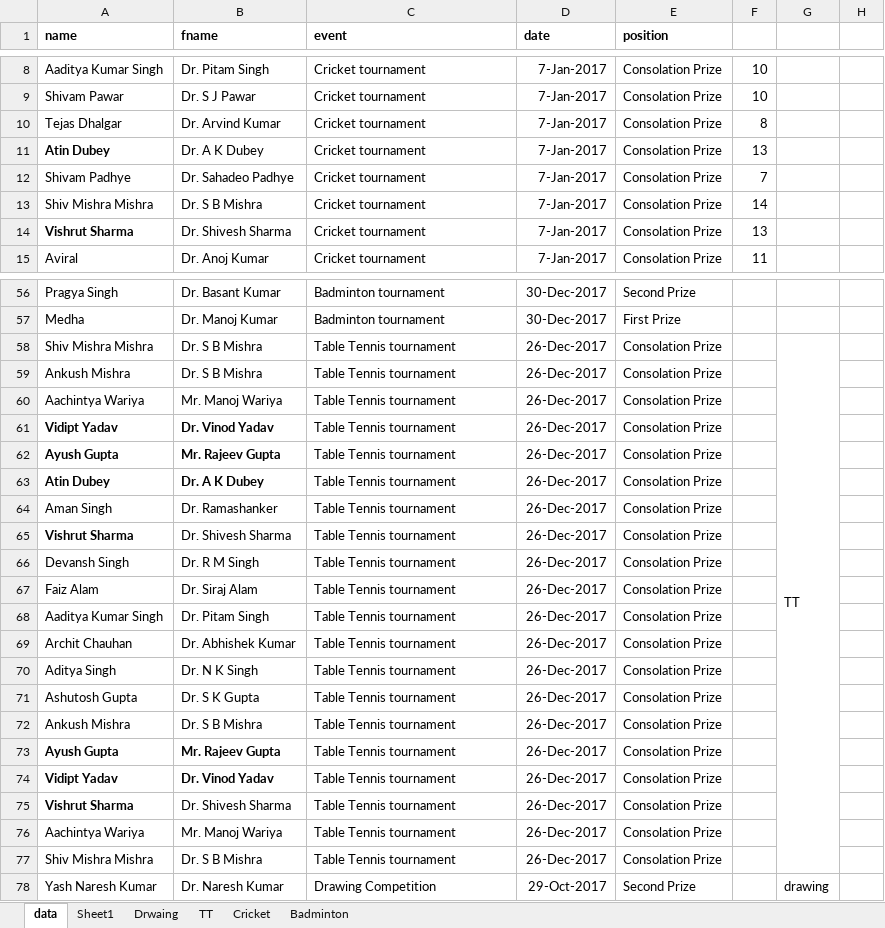
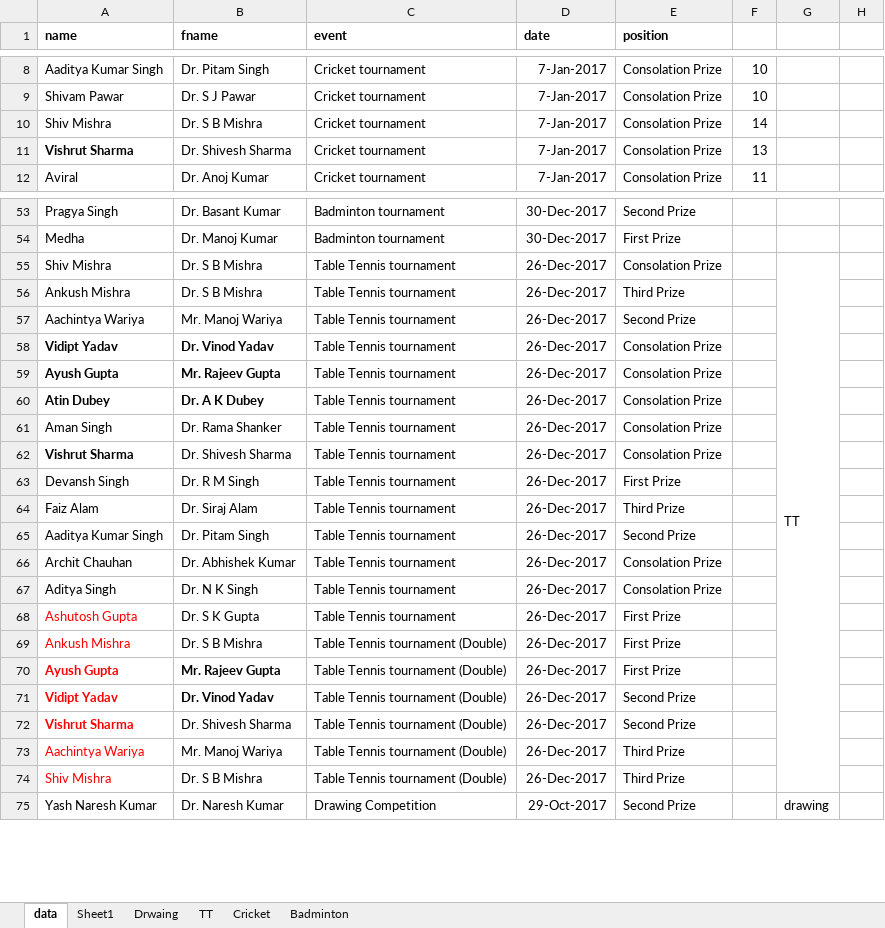
Before and after one commit to mgeekin/CertificateDesignTemplate, an Excel workbook: Data_List_Corrected_4.xlsx, sheet data, drawn as a sheet; only a part is shown, gaps mark what is left out; values as stored, in another font and other column widths than the file's, no borders; removed rows and columns are numbered as before the commit, all else as after; the diff covers the shown part only; the diff names each change by its address in the sheet, - before the commit and + after, or states it on an @@ line.

```diff
--- a/Data_List_Corrected_4.xlsx (sheet data)
+++ b/Data_List_Corrected_4.xlsx (sheet data)
-row 10: Tejas Dhalgar | Dr. Arvind Kumar | Cricket tournament | 7-Jan-2017 | Consolation Prize | 8
-row 11: Atin Dubey | Dr. A K Dubey | Cricket tournament | 7-Jan-2017 | Consolation Prize | 13
-row 12: Shivam Padhye | Dr. Sahadeo Padhye | Cricket tournament | 7-Jan-2017 | Consolation Prize | 7
-A10 (name): Shiv Mishra Mishra
+A10 (name): Shiv Mishra
-A55 (name): Shiv Mishra Mishra
+A55 (name): Shiv Mishra
-E56 (position): Consolation Prize
+E56 (position): Third Prize
-E57 (position): Consolation Prize
+E57 (position): Second Prize
-B61 (fname): Dr. Ramashanker
+B61 (fname): Dr. Rama Shanker
-E63 (position): Consolation Prize
+E63 (position): First Prize
-E64 (position): Consolation Prize
+E64 (position): Third Prize
-E65 (position): Consolation Prize
+E65 (position): Second Prize
-A68:A74 text colour: black
+A68:A74 text colour: #FF0000
-E68:E70 (position): Consolation Prize
+E68:E70 (position): First Prize
-C69:C74 (event): Table Tennis tournament
+C69:C74 (event): Table Tennis tournament (Double)
-E71:E72 (position): Consolation Prize
+E71:E72 (position): Second Prize
-E73:E74 (position): Consolation Prize
+E73:E74 (position): Third Prize
-A74 (name): Shiv Mishra Mishra
+A74 (name): Shiv Mishra
```
Also changed, not shown: 5 edited cells and cell formats elsewhere in this sheet, 7 other files.
